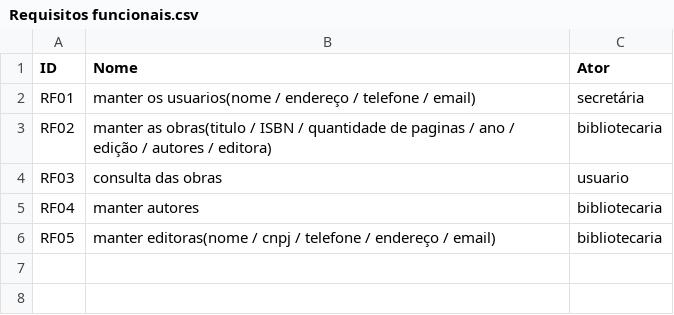
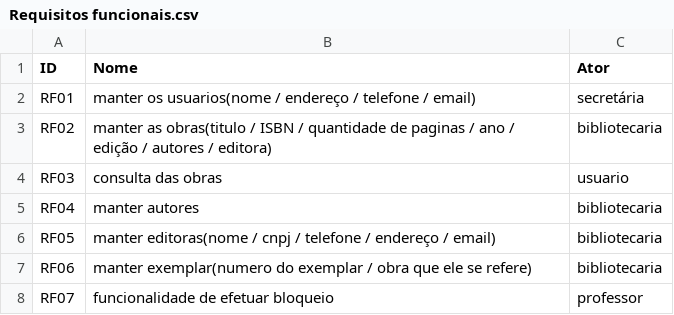
Before and after one commit to GuilhermeZimpeck/Engenharia-de-Requisitos, a CSV file: Minimundo1/Requisitos funcionais.csv, drawn as a sheet; the diff names each change by its address in the sheet, - before the commit and + after, or states it on an @@ line.

Commit message:
Update Requisitos funcionais.csv

```diff
--- a/Minimundo1/Requisitos funcionais.csv
+++ b/Minimundo1/Requisitos funcionais.csv
+row 7: RF06 | manter exemplar(numero do exemplar / obra que ele se refere) | bibliotecaria
+row 8: RF07 | funcionalidade de efetuar bloqueio | professor
```
